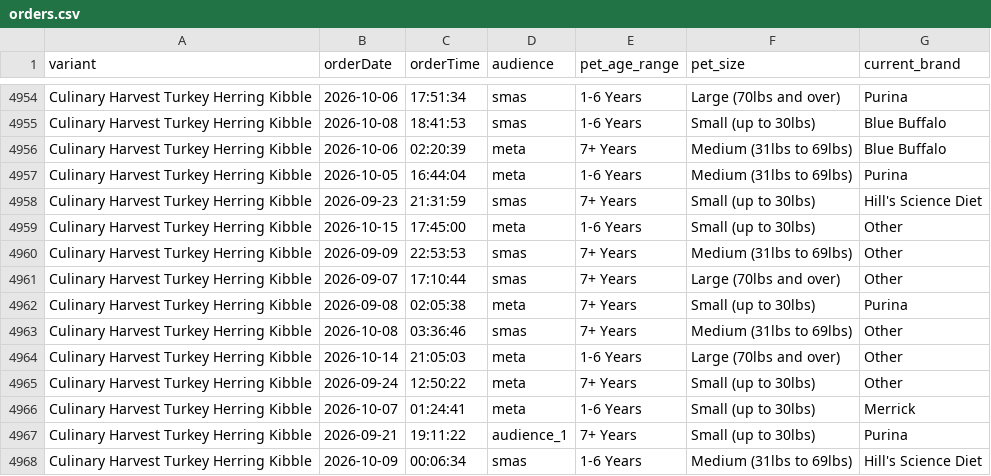
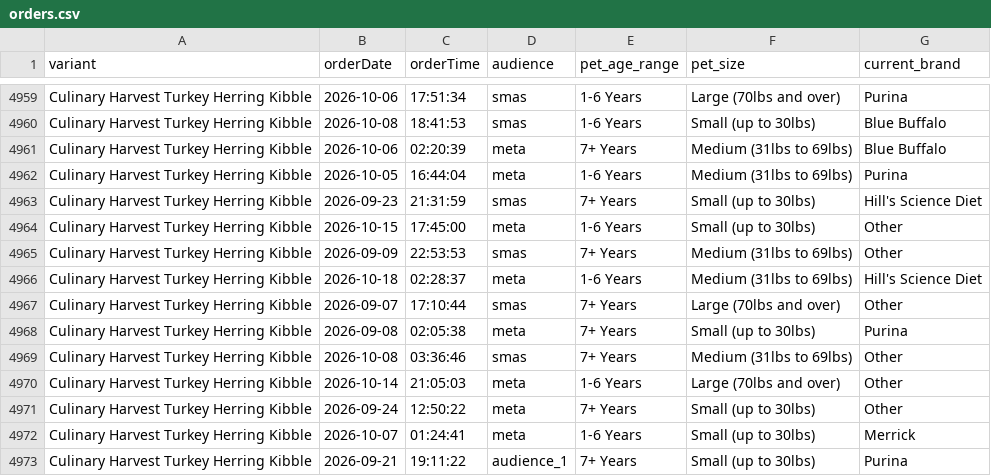
Before and after one commit to simonsmas/CH-report-data, a CSV file: orders.csv, drawn as a sheet; only a part is shown, gaps mark what is left out; the shorter side is filled out with more unchanged rows; the diff covers the shown part only; the diff names each change by its address in the sheet, - before the commit and + after, or states it on an @@ line.

Commit message:
Update Culinary Harvest orders: 4990 orders + 321 sim — 2026-10-18T02:31:26.135Z

```diff
--- a/orders.csv
+++ b/orders.csv
+row 4966: Culinary Harvest Turkey Herring Kibble | 2026-10-18 | 02:28:37 | meta | 1-6 Years | Medium (31lbs to 69lbs) | Hill's Science Diet
```
Also changed, not shown: 5 added rows elsewhere in this file.
